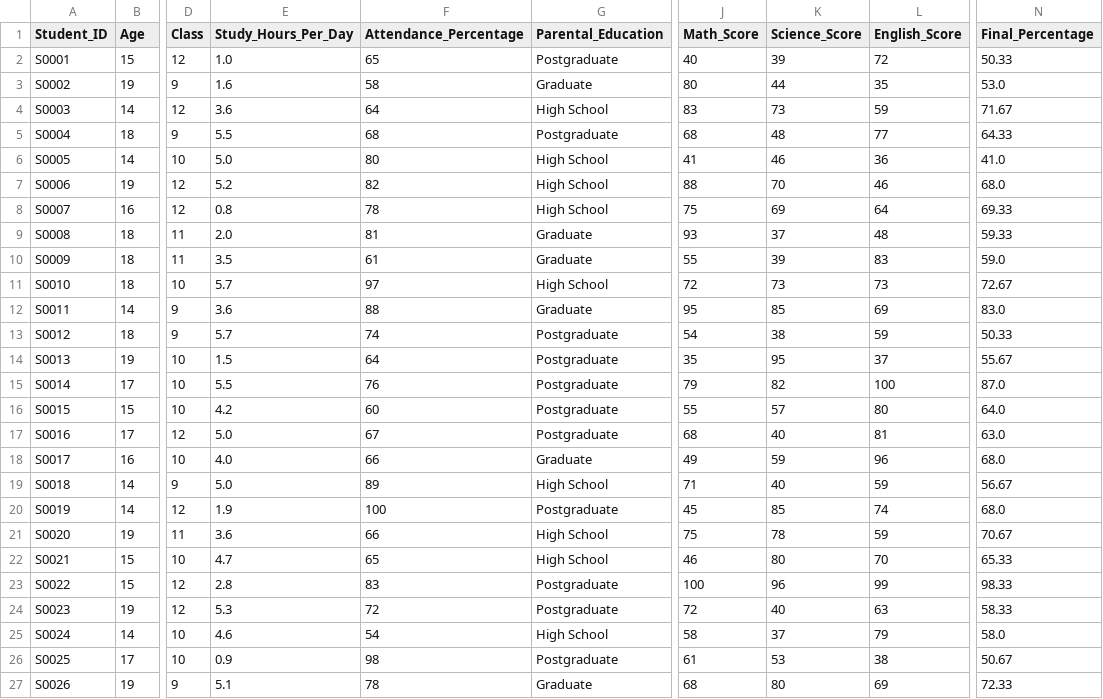
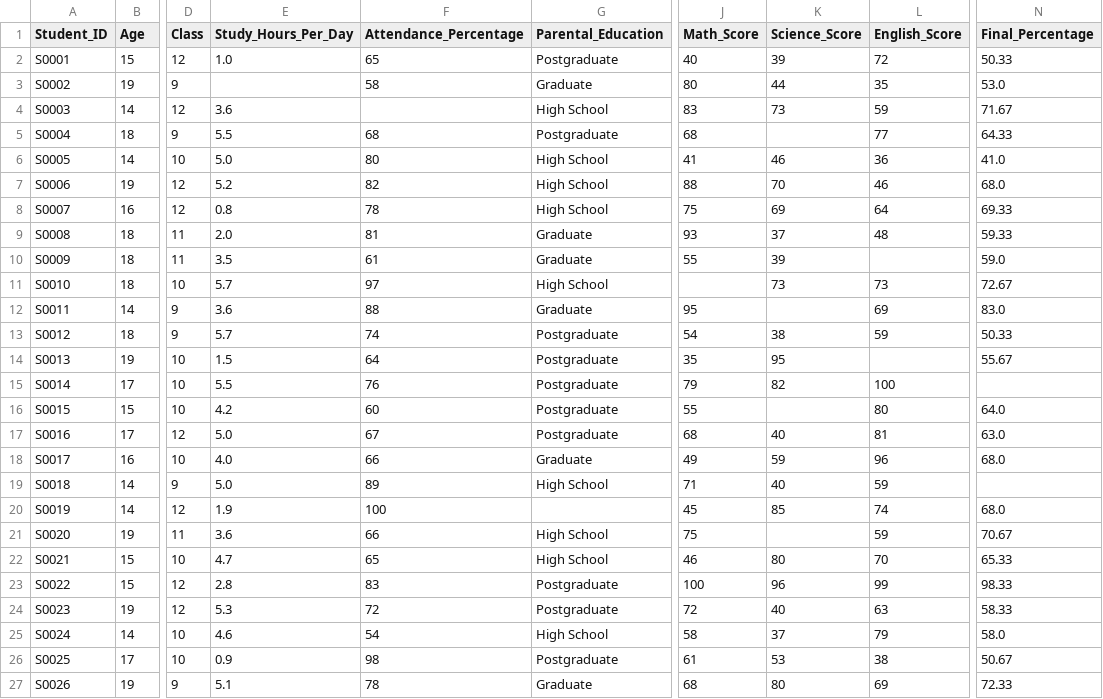
Before and after one commit to Pragnesh-10/Pandas, a CSV file: student_performance.csv, drawn as a sheet; only a part is shown, gaps mark what is left out; the diff names each change by its address in the sheet, - before the commit and + after, or states it on an @@ line.

Commit message:
Add NaN values to student_performance.csv for practice data cleaning

```diff
--- a/student_performance.csv
+++ b/student_performance.csv
-E3 (Study_Hours_Per_Day): 1.6
+E3 (Study_Hours_Per_Day): (empty)
-F4 (Attendance_Percentage): 64
+F4 (Attendance_Percentage): (empty)
-K5 (Science_Score): 48
+K5 (Science_Score): (empty)
-L10 (English_Score): 83
+L10 (English_Score): (empty)
-J11 (Math_Score): 72
+J11 (Math_Score): (empty)
-K12 (Science_Score): 85
+K12 (Science_Score): (empty)
-L14 (English_Score): 37
+L14 (English_Score): (empty)
-N15 (Final_Percentage): 87.0
+N15 (Final_Percentage): (empty)
-K16 (Science_Score): 57
+K16 (Science_Score): (empty)
-N19 (Final_Percentage): 56.67
+N19 (Final_Percentage): (empty)
-G20 (Parental_Education): Postgraduate
+G20 (Parental_Education): (empty)
-K21 (Science_Score): 78
+K21 (Science_Score): (empty)
```
